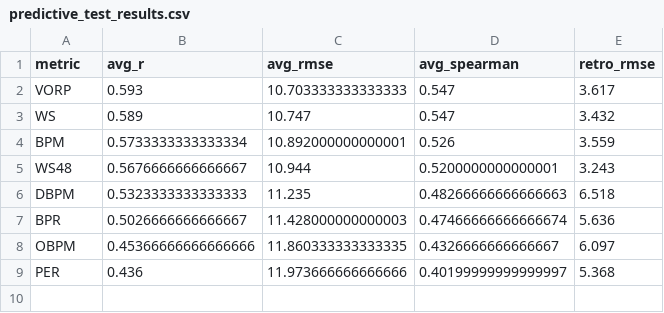
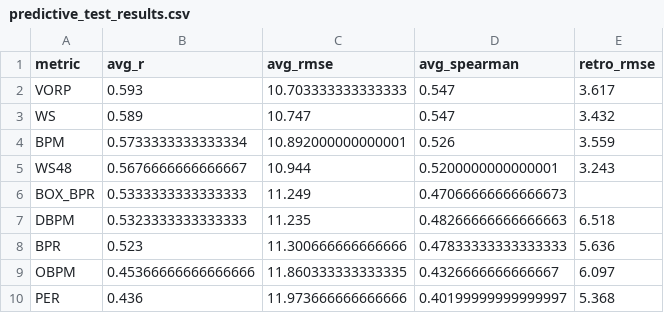
Before and after one commit to spencerjmac/macfax, a CSV file: metrics_output/predictive_test_results.csv, drawn as a sheet.

```diff
--- a/metrics_output/predictive_test_results.csv
+++ b/metrics_output/predictive_test_results.csv
@@ -5,4 +5,5 @@ BPM,0.5733333333333334,10.892000000000001,0.526,3.559
 WS48,0.5676666666666667,10.944,0.5200000000000001,3.243
+BOX_BPR,0.5333333333333333,11.249,0.47066666666666673,
 DBPM,0.5323333333333333,11.235,0.48266666666666663,6.518
-BPR,0.5026666666666667,11.428000000000003,0.47466666666666674,5.636
+BPR,0.523,11.300666666666666,0.47833333333333333,5.636
 OBPM,0.45366666666666666,11.860333333333335,0.4326666666666667,6.097
```
Also changed, not shown: metrics_output/box_bpr_fixed_2025_26.csv, metrics_output/final_bpr_lambda_best.csv, 15 other files.
